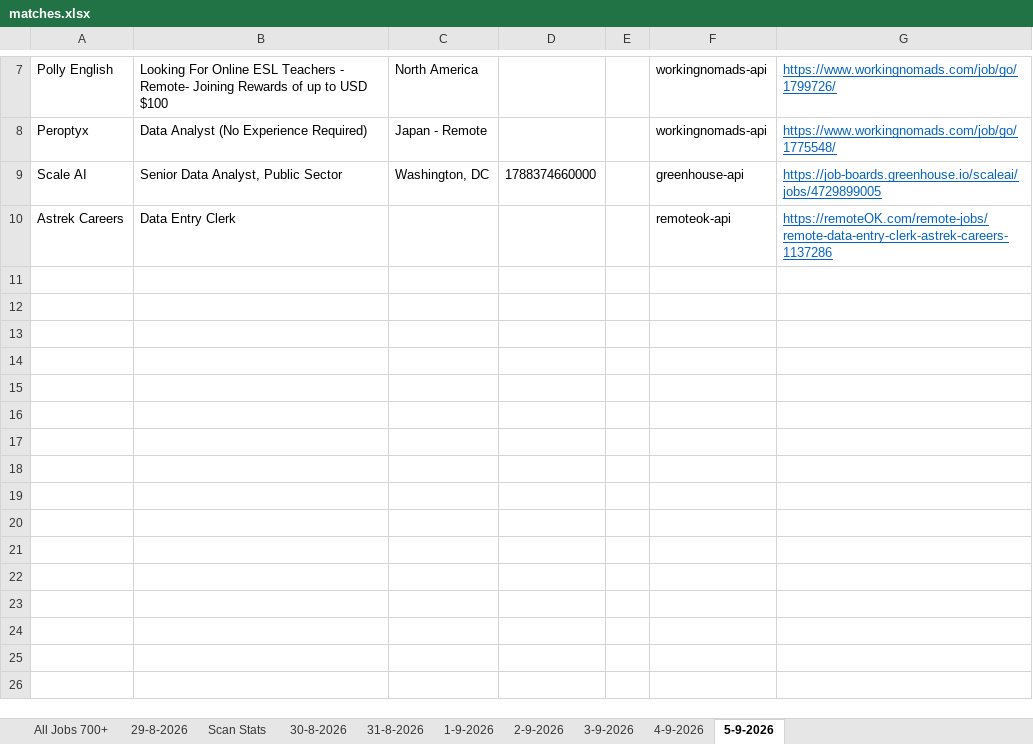
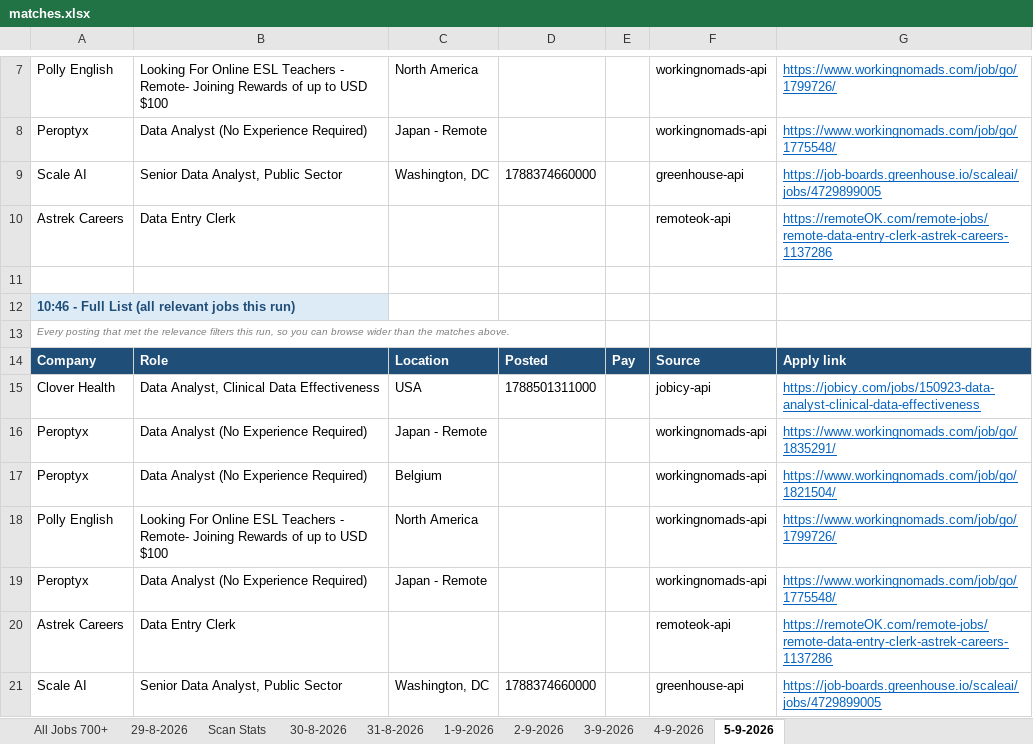
Before and after one commit to waleedba19/career-ops, an Excel workbook: data/matches.xlsx, sheet 5-9-2026, drawn as a sheet; only a part is shown, gaps mark what is left out; values as stored, in another font and other column widths than the file's, no borders; the diff names each change by its address in the sheet, - before the commit and + after, or states it on an @@ line.

```diff
--- a/data/matches.xlsx (sheet 5-9-2026)
+++ b/data/matches.xlsx (sheet 5-9-2026)
+row 11: (empty)
+row 12: 10:46 - Full List (all relevant jobs this run)
+row 13: Every posting that met the relevance filters this run, so you can browse wider than the matches above.
+row 14: Company | Role | Location | Posted | Pay | Source | Apply link
+row 15: Clover Health | Data Analyst, Clinical Data Effectiveness | USA | 1788501311000 |  | jobicy-api | https://jobicy.com/jobs/150923-data-analyst-clinical-data-effectiveness
+row 16: Peroptyx | Data Analyst (No Experience Required) | Japan - Remote |  |  | workingnomads-api | https://www.workingnomads.com/job/go/1835291/
+row 17: Peroptyx | Data Analyst (No Experience Required) | Belgium |  |  | workingnomads-api | https://www.workingnomads.com/job/go/1821504/
+row 18: Polly English | Looking For Online ESL Teachers - Remote- Joining Rewards of up to USD $100 | North America |  |  | workingnomads-api | https://www.workingnomads.com/job/go/1799726/
+row 19: Peroptyx | Data Analyst (No Experience Required) | Japan - Remote |  |  | workingnomads-api | https://www.workingnomads.com/job/go/1775548/
+row 20: Astrek Careers | Data Entry Clerk |  |  |  | remoteok-api | https://remoteOK.com/remote-jobs/remote-data-entry-clerk-astrek-careers-1137286
+row 21: Scale AI | Senior Data Analyst, Public Sector | Washington, DC | 1788374660000 |  | greenhouse-api | https://job-boards.greenhouse.io/scaleai/jobs/4729899005
```
Also changed, not shown: sheet Scan Stats, 4 other files.
